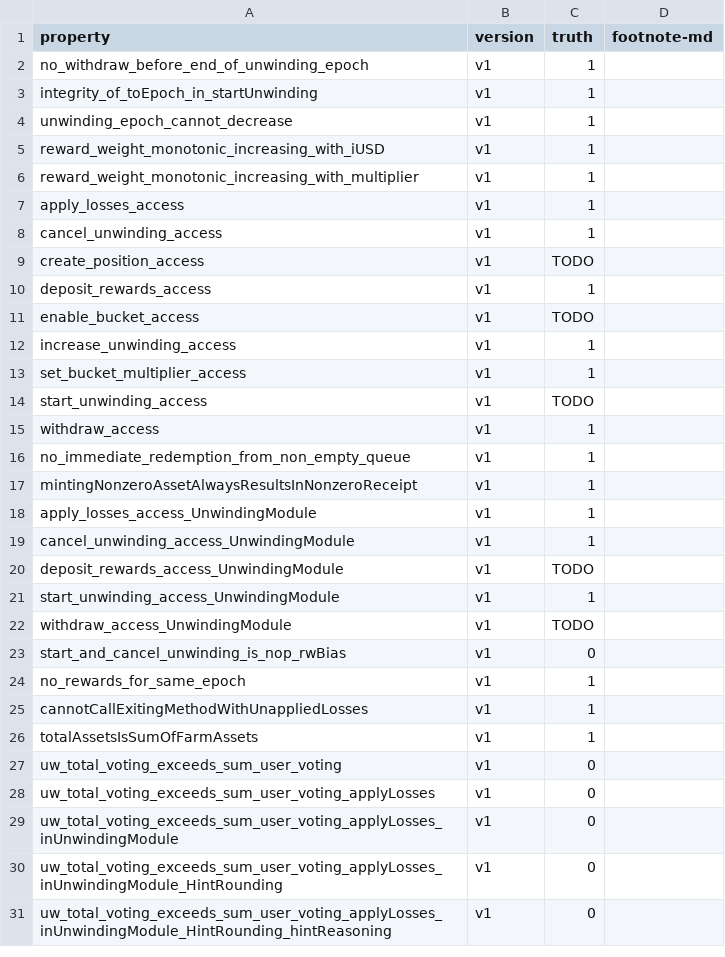
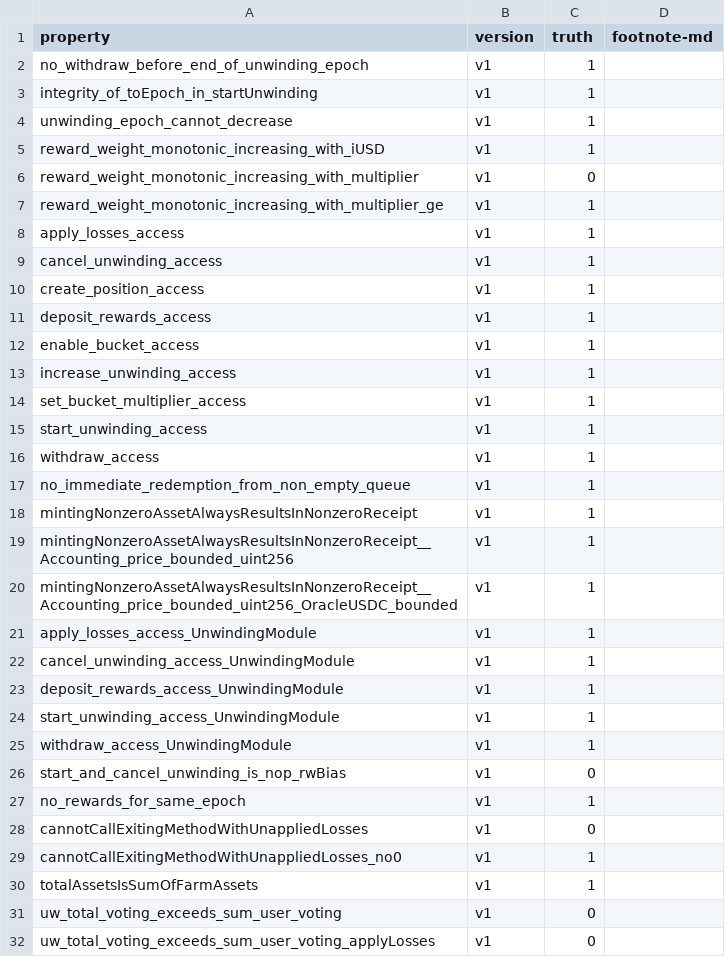
Before and after one commit to fiaravia/contracts-verification-benchmark, a CSV file: contracts/infinifi/ground-truth.csv, drawn as a sheet; only a part is shown; the shorter side is filled out with more unchanged rows; the diff covers the shown part only.

```diff
--- a/contracts/infinifi/ground-truth.csv
+++ b/contracts/infinifi/ground-truth.csv
@@ -5,11 +5,12 @@ unwinding_epoch_cannot_decrease,v1,1
 reward_weight_monotonic_increasing_with_iUSD,v1,1
-reward_weight_monotonic_increasing_with_multiplier,v1,1
+reward_weight_monotonic_increasing_with_multiplier,v1,0
+reward_weight_monotonic_increasing_with_multiplier_ge,v1,1
 apply_losses_access,v1,1
 cancel_unwinding_access,v1,1
-create_position_access,v1,"TODO"
+create_position_access,v1,1
 deposit_rewards_access,v1,1
-enable_bucket_access,v1,"TODO"
+enable_bucket_access,v1,1
 increase_unwinding_access,v1,1
 set_bucket_multiplier_access,v1,1
-start_unwinding_access,v1,"TODO"
+start_unwinding_access,v1,1
 withdraw_access,v1,1
@@ -17,10 +18,13 @@ no_immediate_redemption_from_non_empty_queue,v1,1
 mintingNonzeroAssetAlwaysResultsInNonzeroReceipt,v1,1
+mintingNonzeroAssetAlwaysResultsInNonzeroReceipt__Accounting_price_bounded_uint256,v1,1
+mintingNonzeroAssetAlwaysResultsInNonzeroReceipt__Accounting_price_bounded_uint256_OracleUSDC_bounded,v1,1
 apply_losses_access_UnwindingModule,v1,1
 cancel_unwinding_access_UnwindingModule,v1,1
-deposit_rewards_access_UnwindingModule,v1,"TODO"
+deposit_rewards_access_UnwindingModule,v1,1
 start_unwinding_access_UnwindingModule,v1,1
-withdraw_access_UnwindingModule,v1,"TODO"
+withdraw_access_UnwindingModule,v1,1
 start_and_cancel_unwinding_is_nop_rwBias,v1,0
 no_rewards_for_same_epoch,v1,1
-cannotCallExitingMethodWithUnappliedLosses,v1,1
+cannotCallExitingMethodWithUnappliedLosses,v1,0
+cannotCallExitingMethodWithUnappliedLosses_no0,v1,1
 totalAssetsIsSumOfFarmAssets,v1,1
```
Also changed, not shown: 20 added rows, 8 removed rows and 6 edited cells elsewhere in this file, 1 other file.
